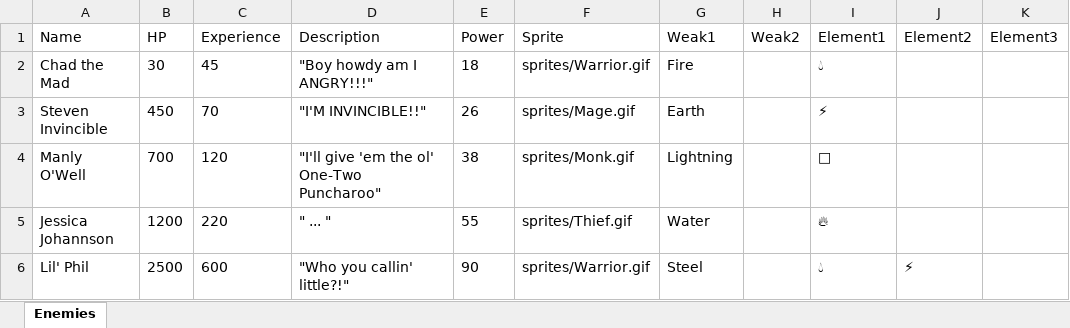
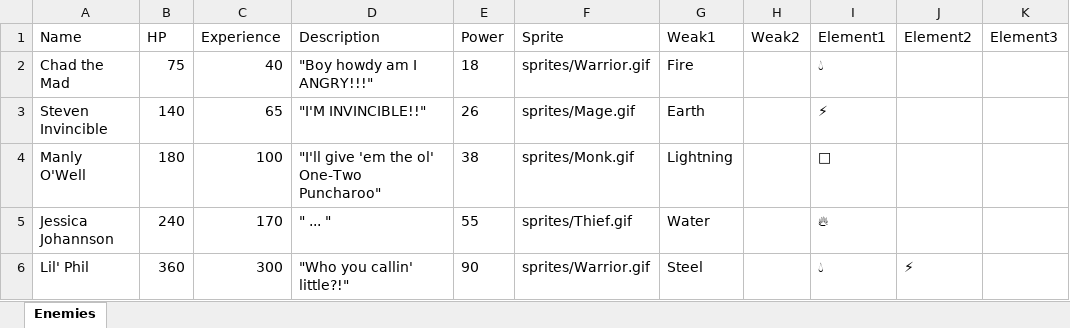
Before and after one commit to wwestfall91/Wade.Land, an Excel workbook: enemies.xlsx, sheet Enemies, drawn as a sheet; values as stored, in another font and other column widths than the file's, no borders; the diff names each change by its address in the sheet, - before the commit and + after, or states it on an @@ line.

```diff
--- a/enemies.xlsx (sheet Enemies)
+++ b/enemies.xlsx (sheet Enemies)
-B2 (HP): 30
+B2 (HP): 75
-C2 (Experience): 45
+C2 (Experience): 40
-B3 (HP): 450
+B3 (HP): 140
-C3 (Experience): 70
+C3 (Experience): 65
-B4 (HP): 700
+B4 (HP): 180
-C4 (Experience): 120
+C4 (Experience): 100
-B5 (HP): 1200
+B5 (HP): 240
-C5 (Experience): 220
+C5 (Experience): 170
-B6 (HP): 2500
+B6 (HP): 360
-C6 (Experience): 600
+C6 (Experience): 300
```
Also changed, not shown: elements.xlsx, 5 other files.
